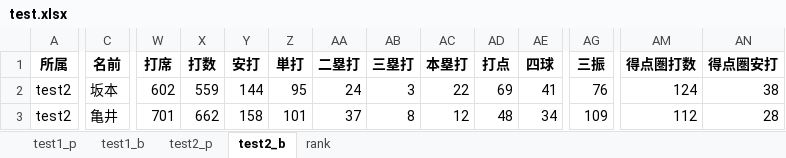
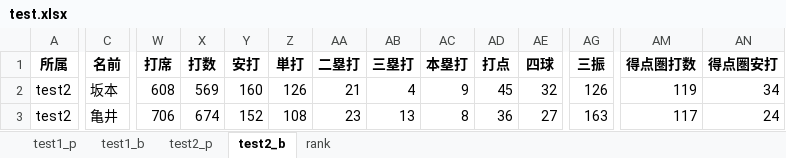
Before and after one commit to kuwamin/baseballPy, an Excel workbook: test.xlsx, sheet test2_b, drawn as a sheet; only a part is shown, gaps mark what is left out; values as stored, in another font and other column widths than the file's, no borders; the diff covers the shown part only; the diff names each change by its address in the sheet, - before the commit and + after, or states it on an @@ line.

```diff
--- a/test.xlsx (sheet test2_b)
+++ b/test.xlsx (sheet test2_b)
-W2 (打席): 602
+W2 (打席): 608
-X2 (打数): 559
+X2 (打数): 569
-Y2 (安打): 144
+Y2 (安打): 160
-Z2 (単打): 95
+Z2 (単打): 126
-AA2 (二塁打): 24
+AA2 (二塁打): 21
-AB2 (三塁打): 3
+AB2 (三塁打): 4
-AC2 (本塁打): 22
+AC2 (本塁打): 9
-AD2 (打点): 69
+AD2 (打点): 45
-AE2 (四球): 41
+AE2 (四球): 32
-AG2 (三振): 76
+AG2 (三振): 126
-AM2 (得点圏打数): 124
+AM2 (得点圏打数): 119
-AN2 (得点圏安打): 38
+AN2 (得点圏安打): 34
-W3 (打席): 701
+W3 (打席): 706
-X3 (打数): 662
+X3 (打数): 674
-Y3 (安打): 158
+Y3 (安打): 152
-Z3 (単打): 101
+Z3 (単打): 108
-AA3 (二塁打): 37
+AA3 (二塁打): 23
-AB3 (三塁打): 8
+AB3 (三塁打): 13
-AC3 (本塁打): 12
+AC3 (本塁打): 8
-AD3 (打点): 48
+AD3 (打点): 36
-AE3 (四球): 34
+AE3 (四球): 27
-AG3 (三振): 109
+AG3 (三振): 163
-AM3 (得点圏打数): 112
+AM3 (得点圏打数): 117
-AN3 (得点圏安打): 28
+AN3 (得点圏安打): 24
```
Also changed, not shown: 92 edited cells elsewhere in this sheet, sheet test1_b, sheet test2_p, sheet test1_p, 5 other files.
